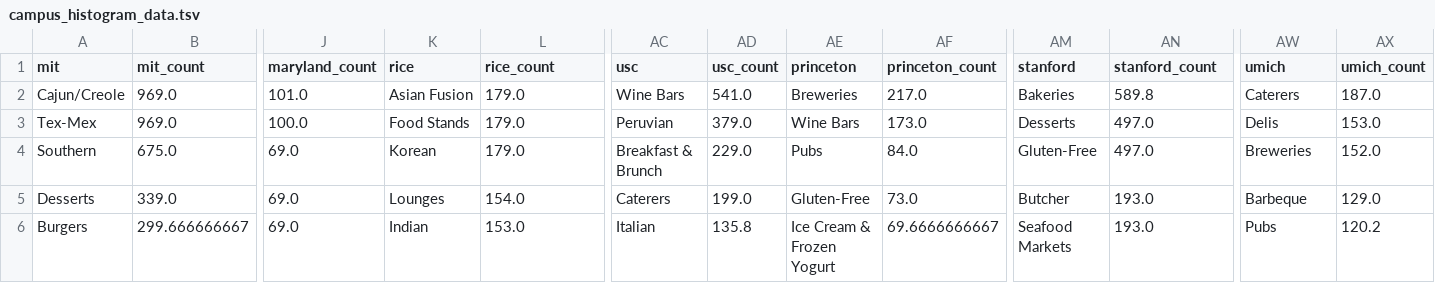
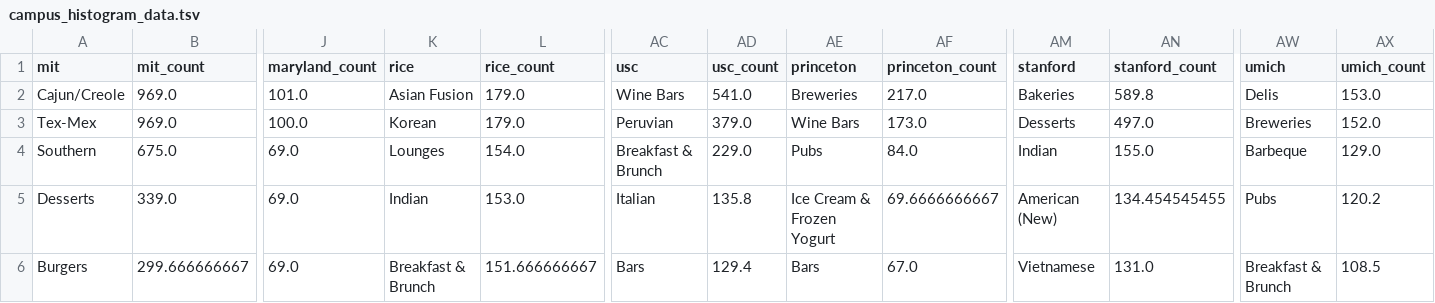
Before and after one commit to judofighter25/judofighter25.github.io, a TSV file: 209_FinalProject_Data/campus_histogram_data.tsv, drawn as a sheet; only a part is shown, gaps mark what is left out; the diff covers the shown part only; the diff names each change by its address in the sheet, - before the commit and + after, or states it on an @@ line.

```diff
--- a/209_FinalProject_Data/campus_histogram_data.tsv
+++ b/209_FinalProject_Data/campus_histogram_data.tsv
-AW2 (umich): Caterers
+AW2 (umich): Delis
-AX2 (umich_count): 187.0
+AX2 (umich_count): 153.0
-K3 (rice): Food Stands
+K3 (rice): Korean
-AW3 (umich): Delis
+AW3 (umich): Breweries
-AX3 (umich_count): 153.0
+AX3 (umich_count): 152.0
-K4 (rice): Korean
+K4 (rice): Lounges
-L4 (rice_count): 179.0
+L4 (rice_count): 154.0
-AM4 (stanford): Gluten-Free
+AM4 (stanford): Indian
-AN4 (stanford_count): 497.0
+AN4 (stanford_count): 155.0
-AW4 (umich): Breweries
+AW4 (umich): Barbeque
-AX4 (umich_count): 152.0
+AX4 (umich_count): 129.0
-K5 (rice): Lounges
+K5 (rice): Indian
-L5 (rice_count): 154.0
+L5 (rice_count): 153.0
-AC5 (usc): Caterers
+AC5 (usc): Italian
-AD5 (usc_count): 199.0
+AD5 (usc_count): 135.8
-AE5 (princeton): Gluten-Free
+AE5 (princeton): Ice Cream & Frozen Yogurt
-AF5 (princeton_count): 73.0
+AF5 (princeton_count): 69.6666666667
-AM5 (stanford): Butcher
+AM5 (stanford): American (New)
-AN5 (stanford_count): 193.0
+AN5 (stanford_count): 134.454545455
-AW5 (umich): Barbeque
+AW5 (umich): Pubs
-AX5 (umich_count): 129.0
+AX5 (umich_count): 120.2
-K6 (rice): Indian
+K6 (rice): Breakfast & Brunch
-L6 (rice_count): 153.0
+L6 (rice_count): 151.666666667
-AC6 (usc): Italian
+AC6 (usc): Bars
-AD6 (usc_count): 135.8
+AD6 (usc_count): 129.4
-AE6 (princeton): Ice Cream & Frozen Yogurt
+AE6 (princeton): Bars
-AF6 (princeton_count): 69.6666666667
+AF6 (princeton_count): 67.0
-AM6 (stanford): Seafood Markets
+AM6 (stanford): Vietnamese
-AN6 (stanford_count): 193.0
+AN6 (stanford_count): 131.0
-AW6 (umich): Pubs
+AW6 (umich): Breakfast & Brunch
-AX6 (umich_count): 120.2
+AX6 (umich_count): 108.5
```
Also changed, not shown: 55 edited cells elsewhere in this file, 2 other files.
